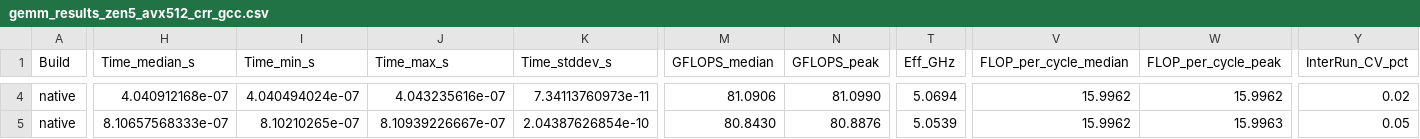
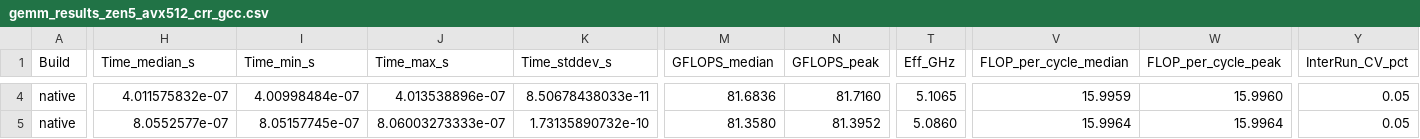
Before and after one commit to K-avi/gemm-bench, a CSV file: gemm-bench-results/blis_comparison/gemm_results_zen5_avx512_crr_gcc.csv, drawn as a sheet; only a part is shown, gaps mark what is left out; the diff covers the shown part only; the diff names each change by its address in the sheet, - before the commit and + after, or states it on an @@ line.

```diff
--- a/gemm-bench-results/blis_comparison/gemm_results_zen5_avx512_crr_gcc.csv
+++ b/gemm-bench-results/blis_comparison/gemm_results_zen5_avx512_crr_gcc.csv
-H4 (Time_median_s): 4.040912168e-07
+H4 (Time_median_s): 4.011575832e-07
-I4 (Time_min_s): 4.040494024e-07
+I4 (Time_min_s): 4.00998484e-07
-J4 (Time_max_s): 4.043235616e-07
+J4 (Time_max_s): 4.013538896e-07
-K4 (Time_stddev_s): 7.34113760973e-11
+K4 (Time_stddev_s): 8.50678438033e-11
-M4 (GFLOPS_median): 81.0906
+M4 (GFLOPS_median): 81.6836
-N4 (GFLOPS_peak): 81.0990
+N4 (GFLOPS_peak): 81.7160
-T4 (Eff_GHz): 5.0694
+T4 (Eff_GHz): 5.1065
-V4 (FLOP_per_cycle_median): 15.9962
+V4 (FLOP_per_cycle_median): 15.9959
-W4 (FLOP_per_cycle_peak): 15.9962
+W4 (FLOP_per_cycle_peak): 15.9960
-Y4 (InterRun_CV_pct): 0.02
+Y4 (InterRun_CV_pct): 0.05
-H5 (Time_median_s): 8.10657568333e-07
+H5 (Time_median_s): 8.0552577e-07
-I5 (Time_min_s): 8.10210265e-07
+I5 (Time_min_s): 8.05157745e-07
-J5 (Time_max_s): 8.10939226667e-07
+J5 (Time_max_s): 8.06003273333e-07
-K5 (Time_stddev_s): 2.04387626854e-10
+K5 (Time_stddev_s): 1.73135890732e-10
-M5 (GFLOPS_median): 80.8430
+M5 (GFLOPS_median): 81.3580
-N5 (GFLOPS_peak): 80.8876
+N5 (GFLOPS_peak): 81.3952
-T5 (Eff_GHz): 5.0539
+T5 (Eff_GHz): 5.0860
-V5 (FLOP_per_cycle_median): 15.9962
+V5 (FLOP_per_cycle_median): 15.9964
-W5 (FLOP_per_cycle_peak): 15.9963
+W5 (FLOP_per_cycle_peak): 15.9964
```
Also changed, not shown: 128 edited cells elsewhere in this file, gemm-bench-results/blis_comparison/gemm_results_rpi5_neon_crr_clang.csv, gemm-bench-results/blis_comparison/gemm_results_x100_rvv_crr_gcc.csv, 18 other files.
